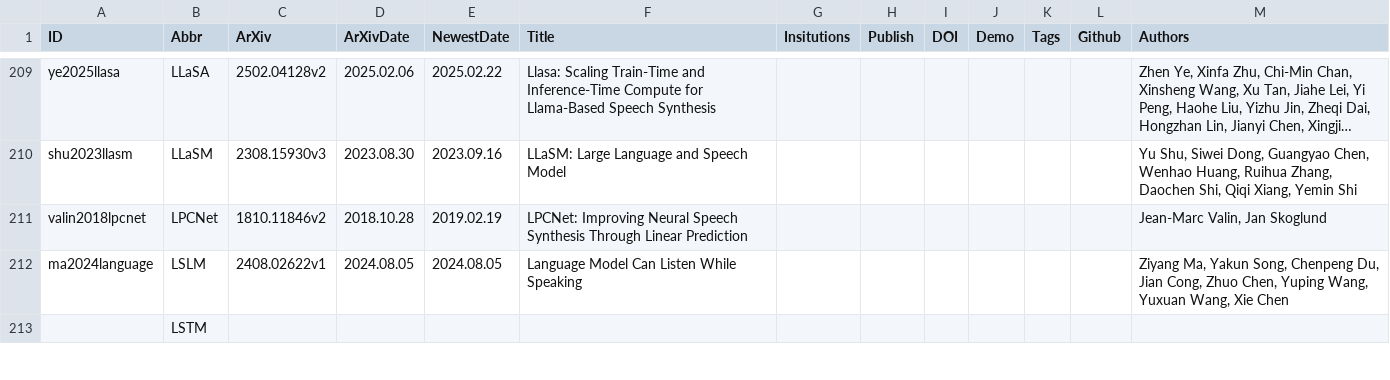
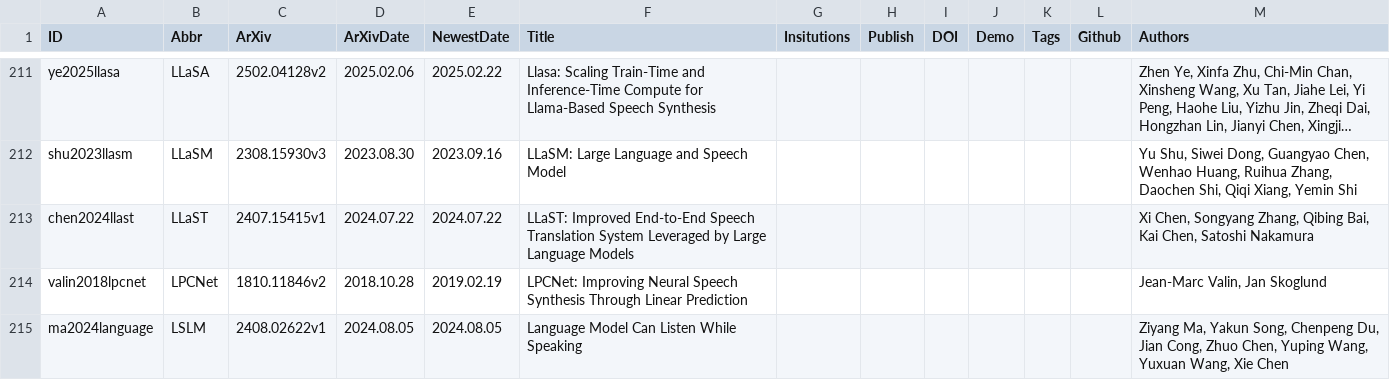
Before and after one commit to SapphireLab/Sapphire-TTS-Collection, a CSV file: Papers.csv, drawn as a sheet; only a part is shown, gaps mark what is left out; the shorter side is filled out with more unchanged rows; long unchanged cells end in …; the diff covers the shown part only; the diff names each change by its address in the sheet, - before the commit and + after, or states it on an @@ line.

Commit message:
Update Papers

```diff
--- a/Papers.csv
+++ b/Papers.csv
+row 213: chen2024llast | LLaST | 2407.15415v1 | 2024.07.22 | 2024.07.22 | LLaST: Improved End-to-End Speech Translation System Leveraged by Large Language Models |  |  |  |  |  |  | Xi Chen, Songyang Zhang, Qibing Bai, Kai Chen, Satoshi Nakamura
```
Also changed, not shown: 18 added rows and 5 moved rows elsewhere in this file.
